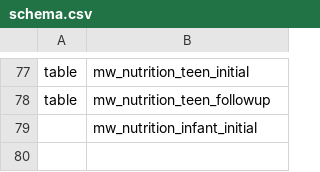
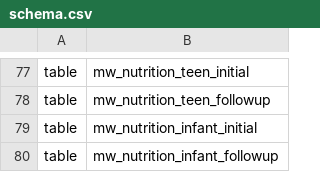
Before and after one commit to deadex-ng/apzu-etl, a CSV file: jobs/pentaho/malawi/schema/schema.csv, drawn as a sheet; only a part is shown, gaps mark what is left out.

Commit message:
Add Nutrition Infant Followup Table in Data warehouse

```diff
--- a/jobs/pentaho/malawi/schema/schema.csv
+++ b/jobs/pentaho/malawi/schema/schema.csv
@@ -78,2 +78,3 @@ table,mw_nutrition_teen_initial
 table,mw_nutrition_teen_followup
-,mw_nutrition_infant_initial
+table,mw_nutrition_infant_initial
+table,mw_nutrition_infant_followup
```
Also changed, not shown: 5 other files.
